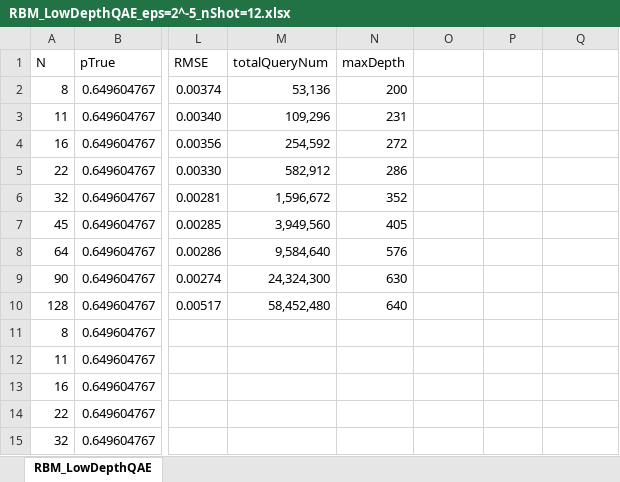
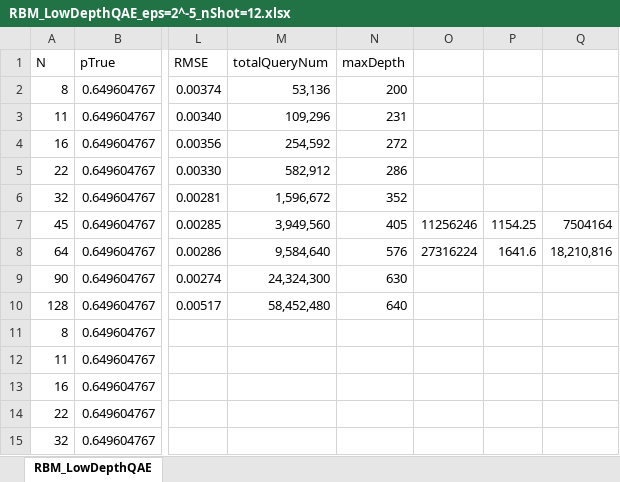
Before and after one commit to Koichi-Miyamoto/DivQCOSDE, an Excel workbook: Result/RBM_LowDepthQAE_eps=2^-5_nShot=12.xlsx, sheet RBM_LowDepthQAE, drawn as a sheet; only a part is shown, gaps mark what is left out; values as stored, in another font and other column widths than the file's, no borders; charts and pictures not drawn; the diff names each change by its address in the sheet, - before the commit and + after, or states it on an @@ line.

Commit message:
Add results

```diff
--- a/Result/RBM_LowDepthQAE_eps=2^-5_nShot=12.xlsx (sheet RBM_LowDepthQAE)
+++ b/Result/RBM_LowDepthQAE_eps=2^-5_nShot=12.xlsx (sheet RBM_LowDepthQAE)
-O7: (empty)
+O7: 11256246
-P7: (empty)
+P7: 1154.25
-Q7: (empty)
+Q7: 7504164
-O8: (empty)
+O8: 27316224
-P8: (empty)
+P8: 1641.6
-Q8: (empty)
+Q8: 18,210,816
```
Also changed, not shown: charts or pictures, Result/DivideRBM_RQAE_eps0=2^-6_R=12_maxdeg=5_integEpsabs=1e-4.xlsx, Result/DivideRBM_RQAE_eps0=2^-8_R=12_maxdeg=10_integEpsabs=1e-4.xlsx, 2 other files.
